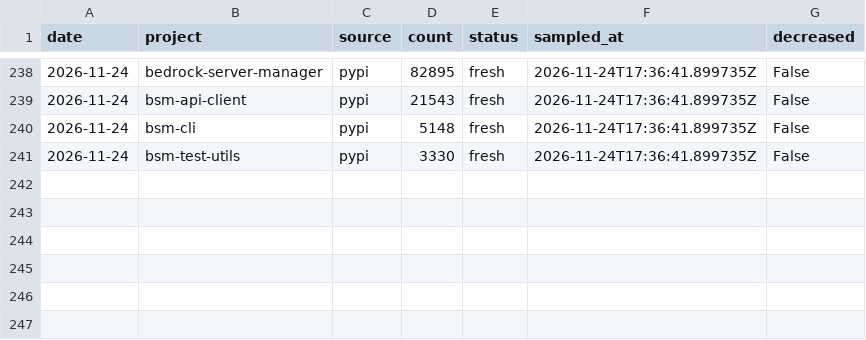
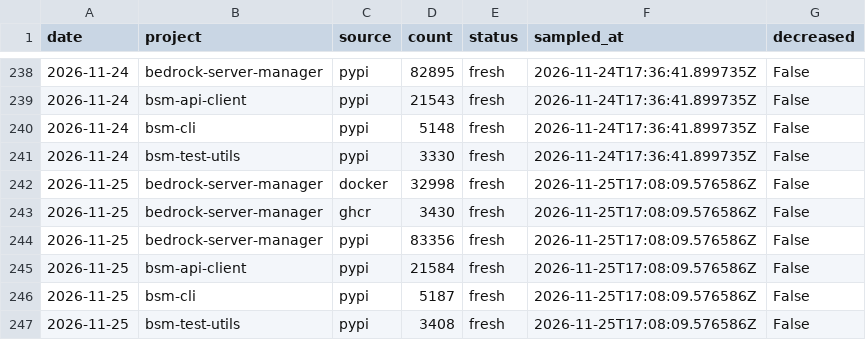
Before and after one commit to DMedina559/bsm-stats, a CSV file: history.csv, drawn as a sheet; only a part is shown, gaps mark what is left out; the diff names each change by its address in the sheet, - before the commit and + after, or states it on an @@ line.

```diff
--- a/history.csv
+++ b/history.csv
+row 242: 2026-11-25 | bedrock-server-manager | docker | 32998 | fresh | 2026-11-25T17:08:09.576586Z | False
+row 243: 2026-11-25 | bedrock-server-manager | ghcr | 3430 | fresh | 2026-11-25T17:08:09.576586Z | False
+row 244: 2026-11-25 | bedrock-server-manager | pypi | 83356 | fresh | 2026-11-25T17:08:09.576586Z | False
+row 245: 2026-11-25 | bsm-api-client | pypi | 21584 | fresh | 2026-11-25T17:08:09.576586Z | False
+row 246: 2026-11-25 | bsm-cli | pypi | 5187 | fresh | 2026-11-25T17:08:09.576586Z | False
+row 247: 2026-11-25 | bsm-test-utils | pypi | 3408 | fresh | 2026-11-25T17:08:09.576586Z | False
```
Also changed, not shown: 12 other files.
